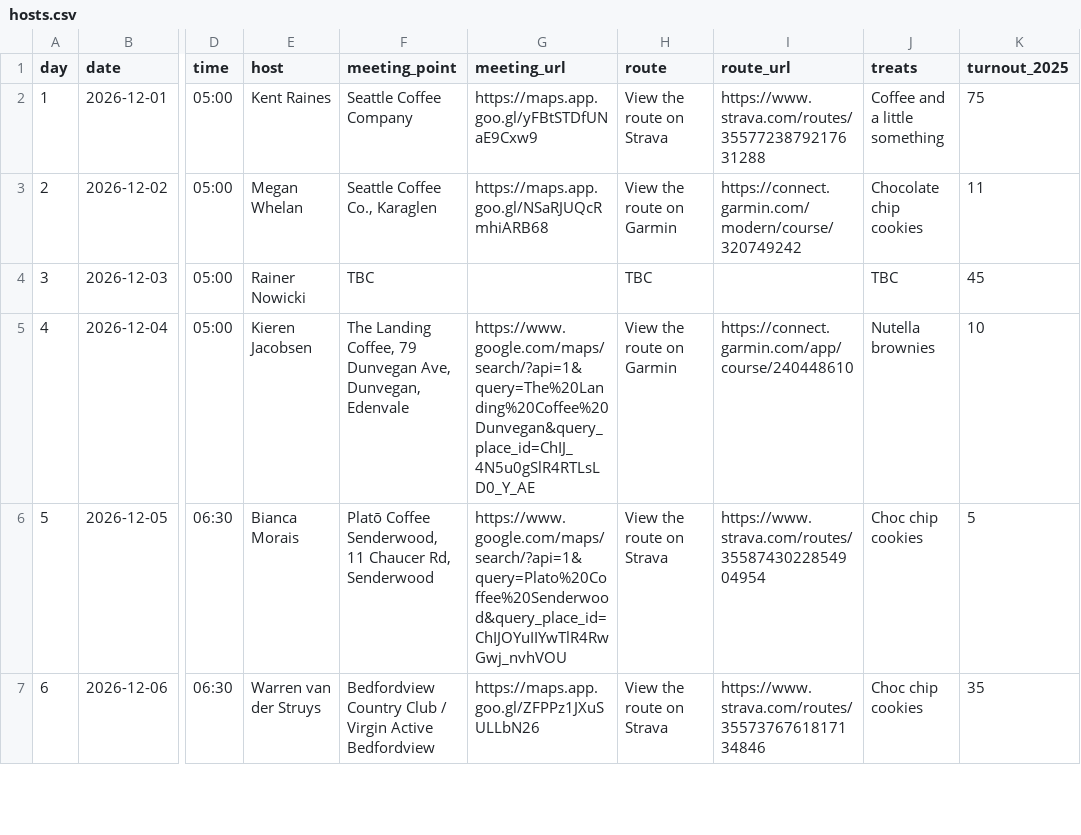
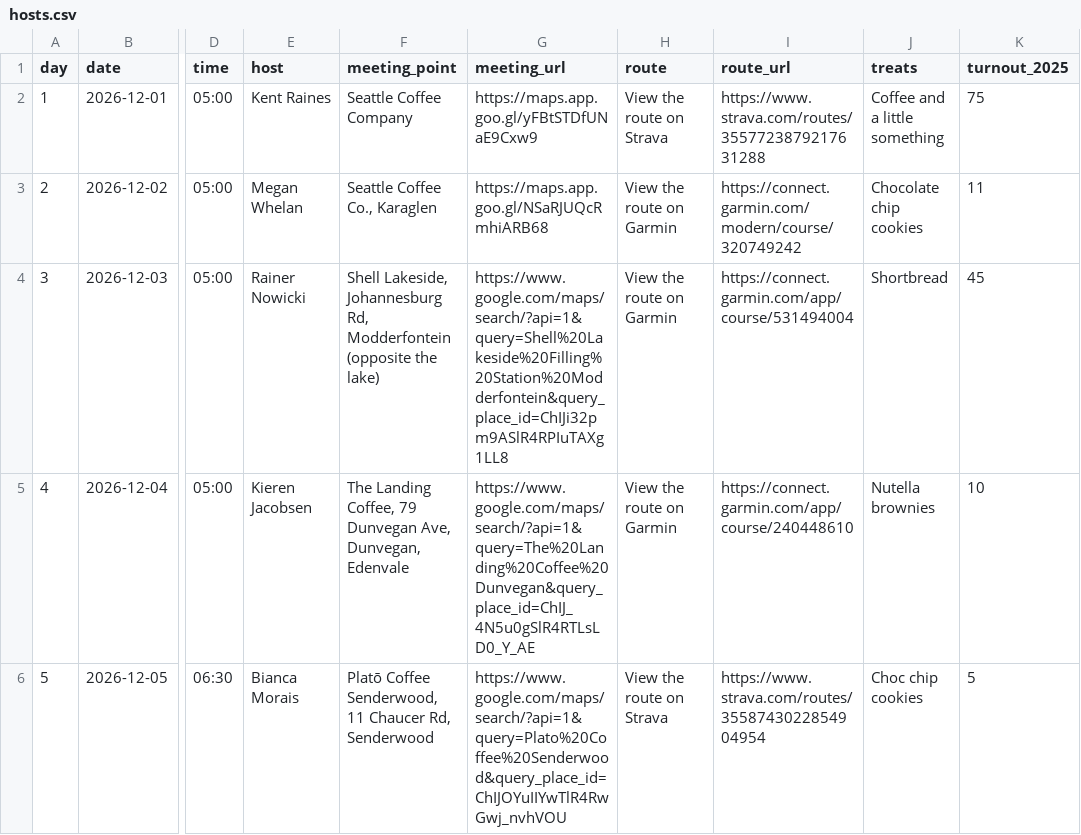
Before and after one commit to warrenvds/rj1010, a CSV file: data/2026/hosts.csv, drawn as a sheet; only a part is shown, gaps mark what is left out; the shorter side is filled out with more unchanged rows; the diff names each change by its address in the sheet, - before the commit and + after, or states it on an @@ line.

```diff
--- a/data/2026/hosts.csv
+++ b/data/2026/hosts.csv
-F4 (meeting_point): TBC
+F4 (meeting_point): Shell Lakeside, Johannesburg Rd, Modderfontein (opposite the lake)
-G4 (meeting_url): (empty)
+G4 (meeting_url): https://www.google.com/maps/search/?api=1&query=Shell%20Lakeside%20Filling%20Station%20Modderfontein&query_place_id=ChIJi32pm9ASlR4RPIuTAXg1LL8
-H4 (route): TBC
+H4 (route): View the route on Garmin
-I4 (route_url): (empty)
+I4 (route_url): https://connect.garmin.com/app/course/531494004
-J4 (treats): TBC
+J4 (treats): Shortbread
```
Also changed, not shown: 1 other file.
